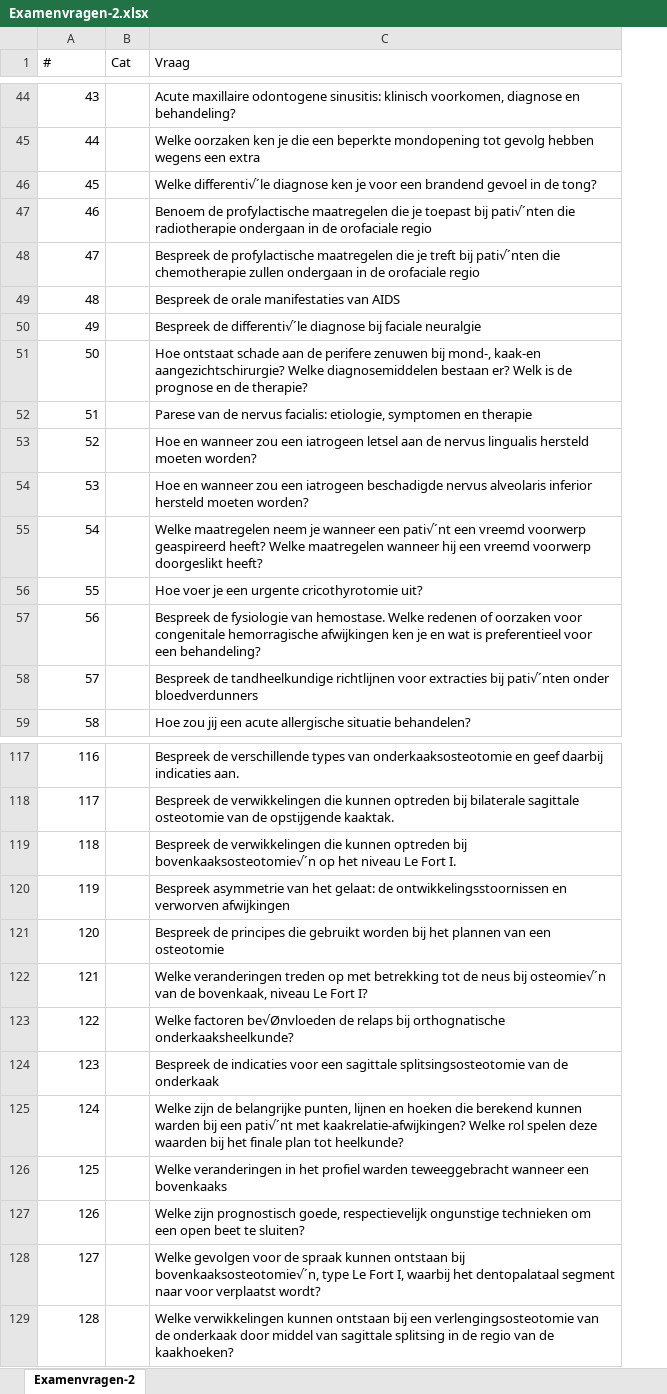
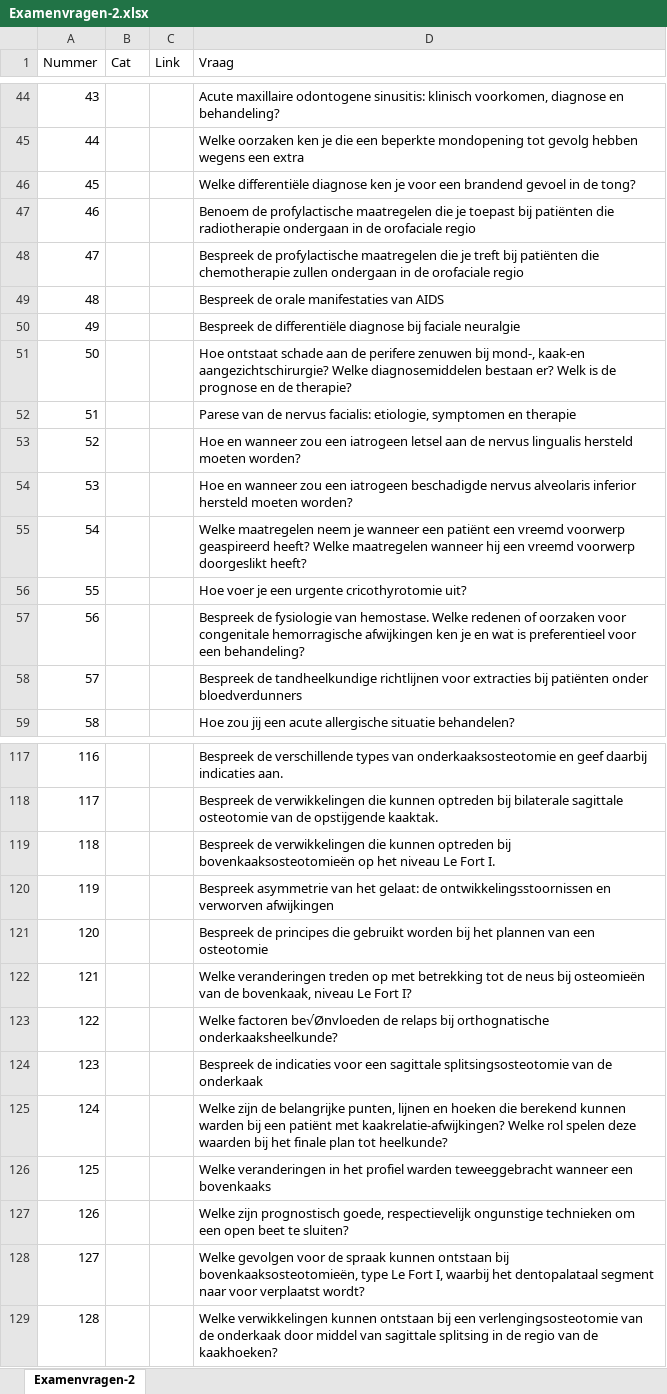
Before and after one commit to Fredericvdc/MKASummaries, an Excel workbook: Examenvragen-2.xlsx, sheet Examenvragen-2, drawn as a sheet; only a part is shown, gaps mark what is left out; values as stored, in another font and other column widths than the file's, no borders; addresses are those after the commit; the diff covers the shown part only; the diff names each change by its address in the sheet, - before the commit and + after, or states it on an @@ line.

```diff
--- a/Examenvragen-2.xlsx (sheet Examenvragen-2)
+++ b/Examenvragen-2.xlsx (sheet Examenvragen-2)
+column C (Link), empty
-A1: #
+A1: Nummer
-D46 (Vraag): Welke differenti√´le diagnose ken…
+D46 (Vraag): Welke differentiële diagnose ken…
-D47 (Vraag): …toepast bij pati√´nten die radiotherapie…
+D47 (Vraag): …toepast bij patiënten die radiotherapie…
-D48 (Vraag): …treft bij pati√´nten die chemotherapie…
+D48 (Vraag): …treft bij patiënten die chemotherapie…
-D50 (Vraag): Bespreek de differenti√´le diagnose bij…
+D50 (Vraag): Bespreek de differentiële diagnose bij…
-D55 (Vraag): …wanneer een pati√´nt een vreemd…
+D55 (Vraag): …wanneer een patiënt een vreemd…
-D58 (Vraag): …extracties bij pati√´nten onder bloedverdunners
+D58 (Vraag): …extracties bij patiënten onder bloedverdunners
-D119 (Vraag): …optreden bij bovenkaaksosteotomie√´n op het…
+D119 (Vraag): …optreden bij bovenkaaksosteotomieën op het…
-D122 (Vraag): …neus bij osteomie√´n van de…
+D122 (Vraag): …neus bij osteomieën van de…
-D125 (Vraag): …bij een pati√´nt met kaakrelatie-afwijkingen?…
+D125 (Vraag): …bij een patiënt met kaakrelatie-afwijkingen?…
-D128 (Vraag): …ontstaan bij bovenkaaksosteotomie√´n, type Le…
+D128 (Vraag): …ontstaan bij bovenkaaksosteotomieën, type Le…
```
Also changed, not shown: 19 edited cells elsewhere in this sheet, Examenvragen-4.xlsx, 17 other files.
